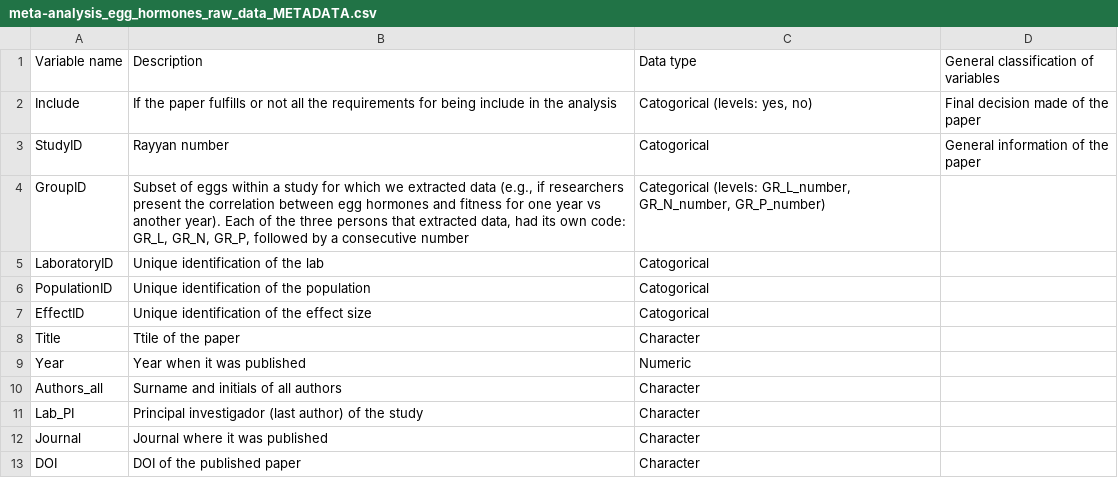
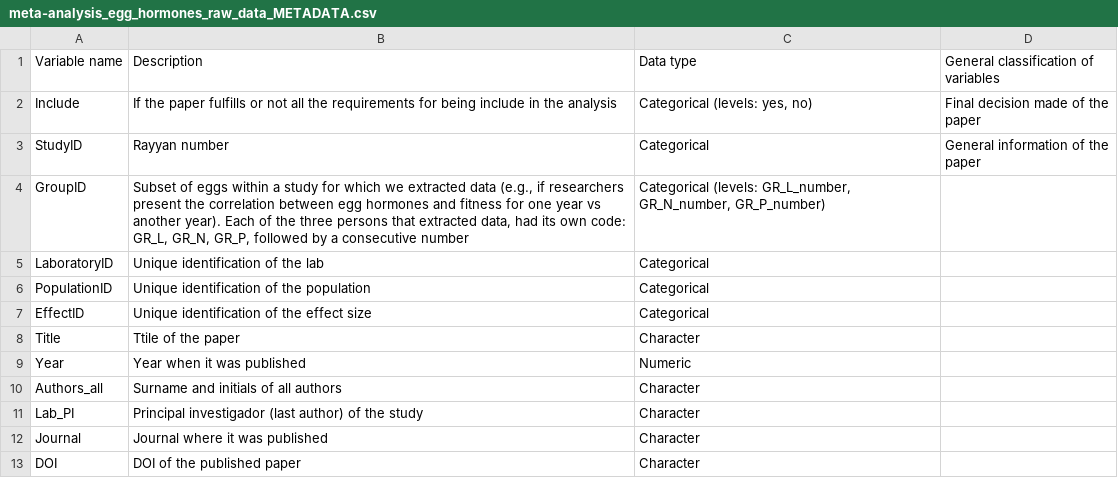
Before and after one commit to ASanchez-Tojar/meta-analysis_egg_hormones_and_fitness, a CSV file: data/raw_data/meta-analysis_egg_hormones_raw_data_METADATA.csv, drawn as a sheet; only a part is shown.

Commit message:
Fixing tiny typo found by chance

```diff
--- a/data/raw_data/meta-analysis_egg_hormones_raw_data_METADATA.csv
+++ b/data/raw_data/meta-analysis_egg_hormones_raw_data_METADATA.csv
@@ -1,8 +1,8 @@
 Variable name,Description,Data type,General classification of variables
-Include,If the paper fulfills or not all the requirements for being include in the analysis,"Catogorical (levels: yes, no)",Final decision made of the paper
-StudyID,Rayyan number,Catogorical ,General information of the paper
+Include,If the paper fulfills or not all the requirements for being include in the analysis,"Categorical (levels: yes, no)",Final decision made of the paper
+StudyID,Rayyan number,Categorical ,General information of the paper
 GroupID,"Subset of eggs within a study for which we extracted data (e.g., if researchers present the correlation between egg hormones and fitness for one year vs another year). Each of the three persons that extracted data, had its own code: GR_L, GR_N, GR_P, followed by a consecutive number ","Categorical (levels: GR_L_number, GR_N_number, GR_P_number)",
-LaboratoryID,Unique identification of the lab,Catogorical ,
-PopulationID,Unique identification of the population,Catogorical ,
-EffectID,Unique identification of the effect size,Catogorical ,
+LaboratoryID,Unique identification of the lab,Categorical ,
+PopulationID,Unique identification of the population,Categorical ,
+EffectID,Unique identification of the effect size,Categorical ,
 Title,Ttile of the paper,Character,
```
